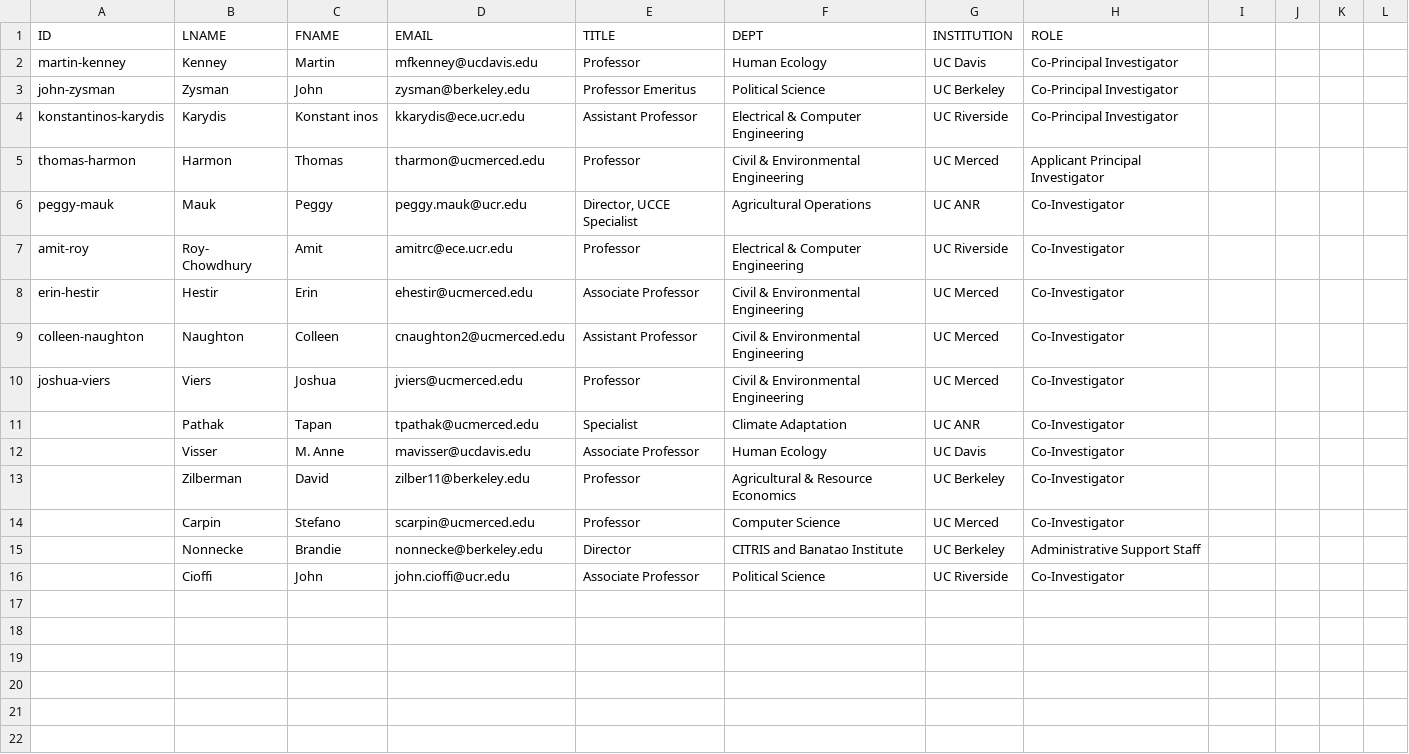
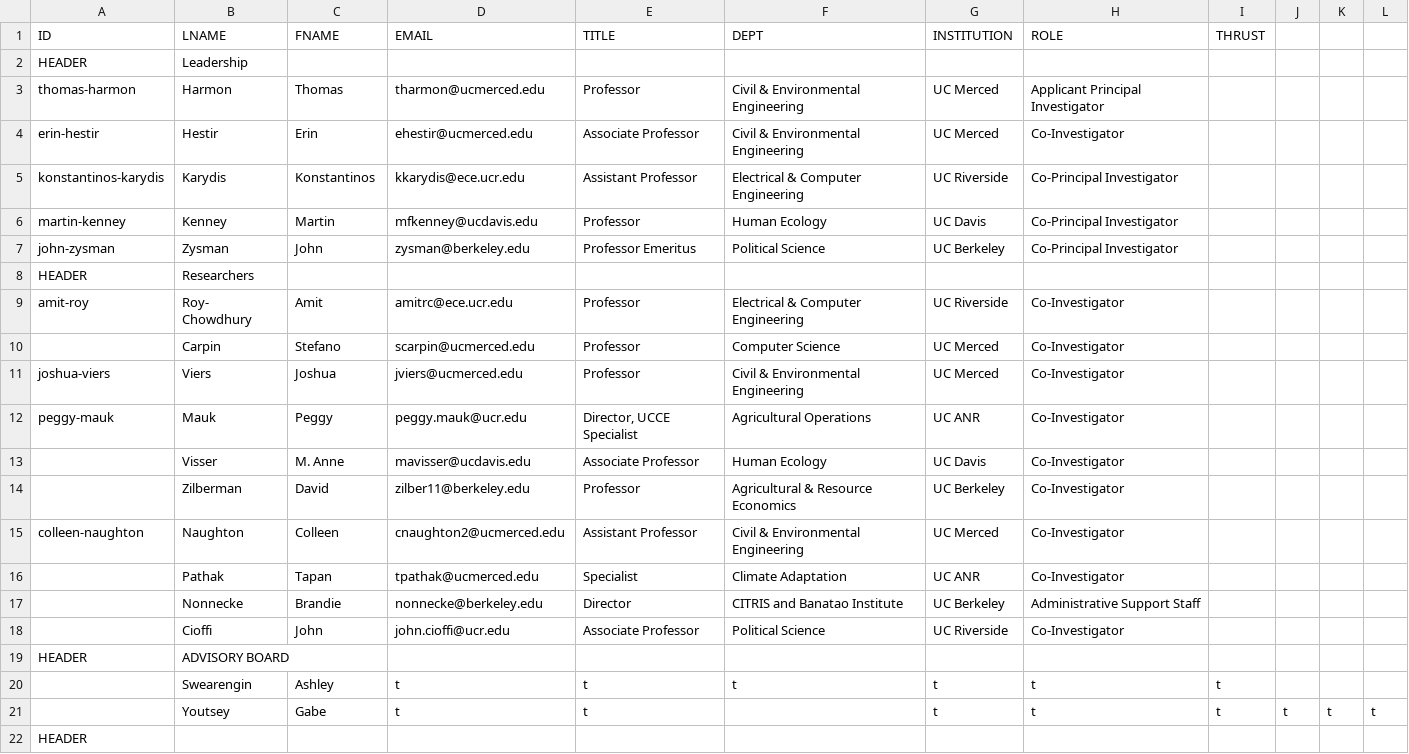
Before and after one commit to citris-ucmerced/LACA, a CSV file: people.csv, drawn as a sheet; removed rows and columns are numbered as before the commit, all else as after; the diff names each change by its address in the sheet, - before the commit and + after, or states it on an @@ line.

```diff
--- a/people.csv
+++ b/people.csv
-I1: (empty)
+I1: THRUST
+row 2: HEADER | Leadership
@@ row 5 moved to row 3: thomas-harmon @@
@@ row 8 moved to row 4: erin-hestir @@
+row 5: konstantinos-karydis | Karydis | Konstantinos | kkarydis@ece.ucr.edu | Assistant Professor | Electrical & Computer Engineering | UC Riverside | Co-Principal Investigator
-row 4: konstantinos-karydis | Karydis | Konstant inos | kkarydis@ece.ucr.edu | Assistant Professor | Electrical & Computer Engineering | UC Riverside | Co-Principal Investigator
+row 8: HEADER | Researchers
@@ row 7 moved to row 9: amit-roy @@
@@ row 14 moved to row 10: Carpin @@
@@ row 10 moved to row 11: joshua-viers @@
@@ row 9 moved to row 15: colleen-naughton @@
@@ row 11 moved to row 16: Pathak @@
+row 19: HEADER | ADVISORY BOARD
+row 20:  | Swearengin | Ashley | t | t | t | t | t | t
+row 21:  | Youtsey | Gabe | t | t |  | t | t | t | t | t | t
+row 22: HEADER
```
Also changed, not shown: 7 other files.
